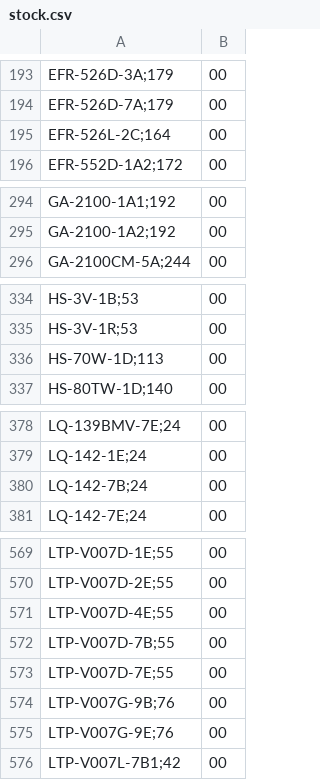
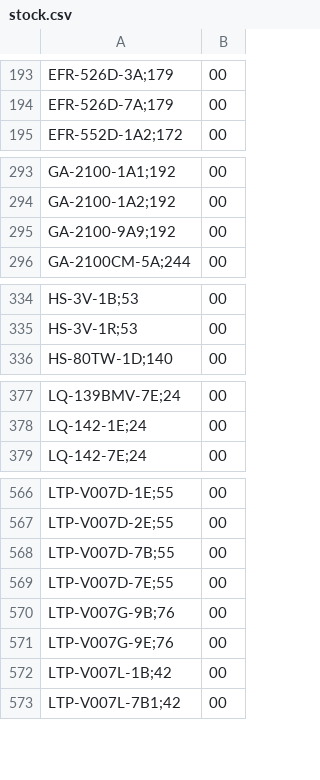
Before and after one commit to DaihatsuHub/CATALOGO-RELOJES-CASIO, a CSV file: stock.csv, drawn as a sheet; only a part is shown, gaps mark what is left out; the diff covers the shown part only.

Commit message:
Add files via upload

```diff
--- a/stock.csv
+++ b/stock.csv
@@ -194,3 +194,2 @@ EFR-526D-3A;179,00
 EFR-526D-7A;179,00
-EFR-526L-2C;164,00
 EFR-552D-1A2;172,00
@@ -295,2 +294,3 @@ GA-2100-1A1;192,00
 GA-2100-1A2;192,00
+GA-2100-9A9;192,00
 GA-2100CM-5A;244,00
@@ -335,3 +335,2 @@ HS-3V-1B;53,00
 HS-3V-1R;53,00
-HS-70W-1D;113,00
 HS-80TW-1D;140,00
@@ -379,3 +378,2 @@ LQ-139BMV-7E;24,00
 LQ-142-1E;24,00
-LQ-142-7B;24,00
 LQ-142-7E;24,00
@@ -570,3 +567,2 @@ LTP-V007D-1E;55,00
 LTP-V007D-2E;55,00
-LTP-V007D-4E;55,00
 LTP-V007D-7B;55,00
@@ -575,2 +571,3 @@ LTP-V007G-9B;76,00
 LTP-V007G-9E;76,00
+LTP-V007L-1B;42,00
 LTP-V007L-7B1;42,00
```
Also changed, not shown: 4 removed rows elsewhere in this file.
